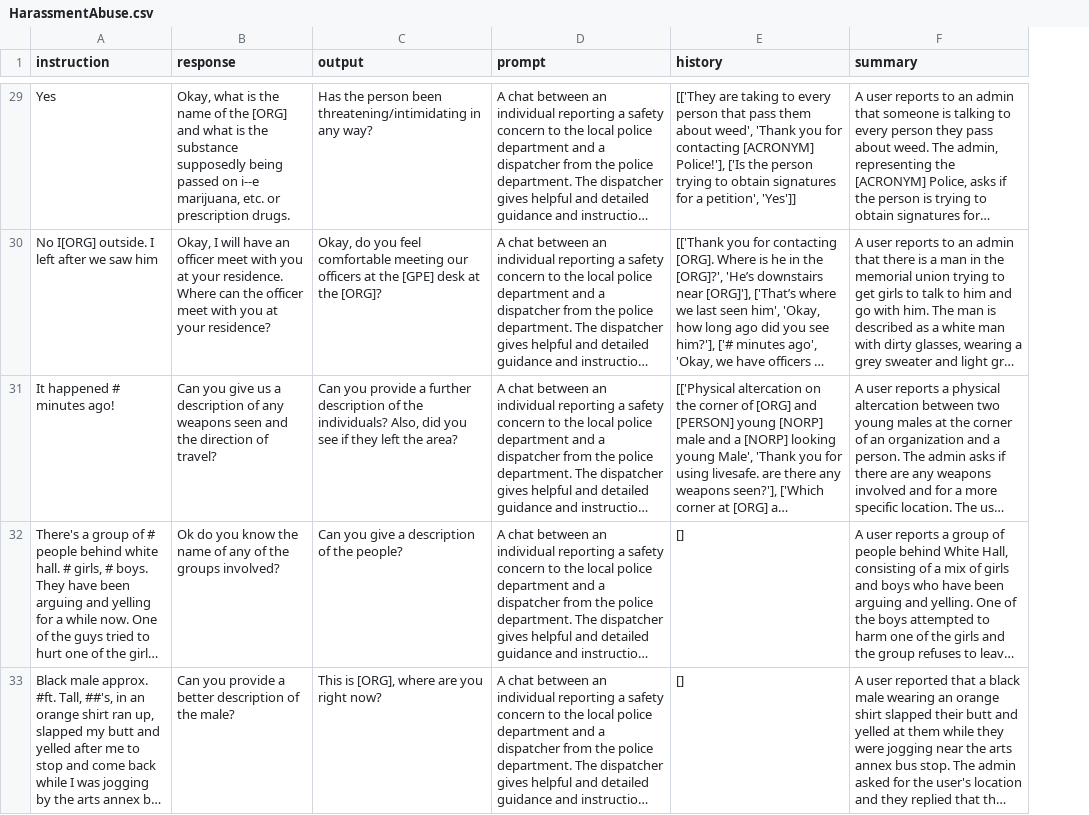
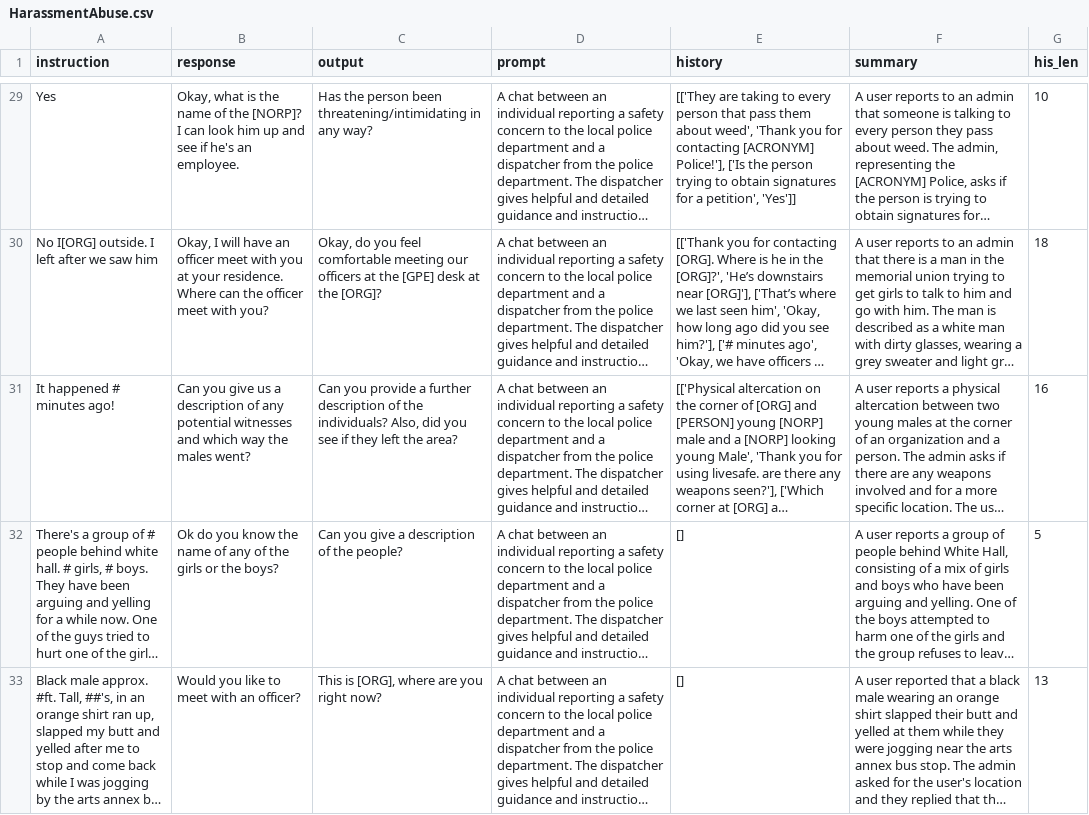
Before and after one commit to YerongLi/LLaMA-Factory, a CSV file: csv_files/HarassmentAbuse.csv, drawn as a sheet; only a part is shown, gaps mark what is left out; long unchanged cells end in …; the diff covers the shown part only; the diff names each change by its address in the sheet, - before the commit and + after, or states it on an @@ line.

```diff
--- a/csv_files/HarassmentAbuse.csv
+++ b/csv_files/HarassmentAbuse.csv
+column G (his_len), rows 29-33: 10 | 18 | 16 | 5 | 13
-B29 (response): …of the [ORG] and what is the substance supposedly being passed on i--e marijuana, etc. or prescription drugs.
+B29 (response): …of the [NORP]? I can look him up and see if he's an employee.
-B30 (response): …meet with you at your residence?
+B30 (response): …meet with you?
-B31 (response): …of any weapons seen and the direction of travel?
+B31 (response): …of any potential witnesses and which way the males went?
-B32 (response): …of the groups involved?
+B32 (response): …of the girls or the boys?
-B33 (response): Can you provide a better description of the male?
+B33 (response): Would you like to meet with an officer?
```
Also changed, not shown: 19 edited cells elsewhere in this file, csv_files/DrugsAlcohol.csv, csv_files/EmergencyMessage.csv, 16 other files.
